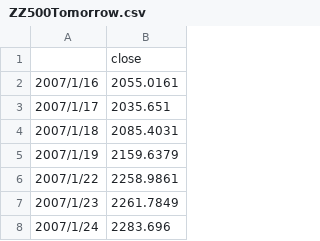
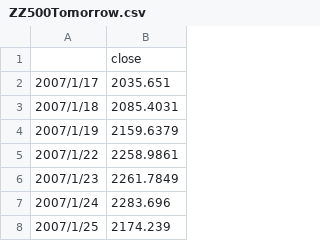
Before and after one commit to sayshirak/StockPriceForecast, a CSV file: ZZ500Tomorrow.csv, drawn as a sheet; only a part is shown; the shorter side is filled out with more unchanged rows.

```diff
--- a/ZZ500Tomorrow.csv
+++ b/ZZ500Tomorrow.csv
@@ -1,3 +1,2 @@
 ,close
-2007/1/16,2055.0161
 2007/1/17,2035.651
```
Also changed, not shown: ZZ500.csv.
